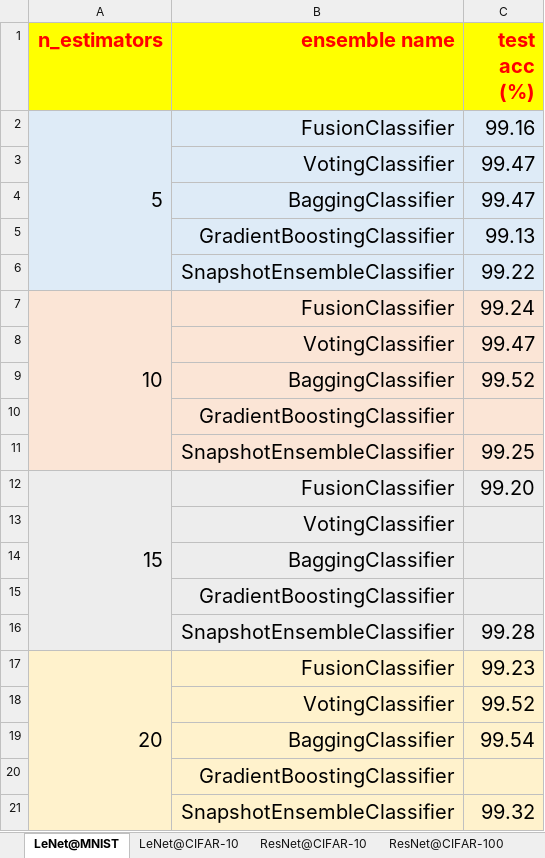
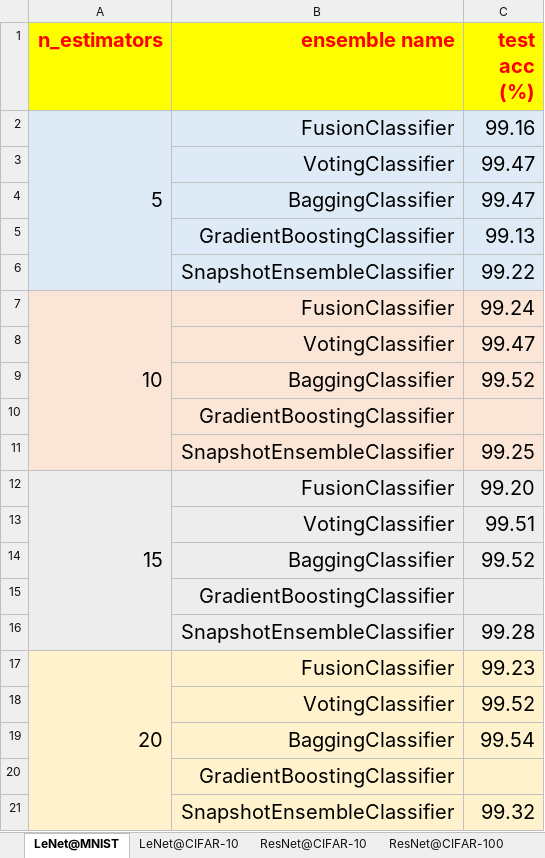
Before and after one commit to TorchEnsemble-Community/Ensemble-Pytorch, an Excel workbook: docs/experiments.xlsx, sheet LeNet@MNIST, drawn as a sheet; values as stored, in another font and other column widths than the file's, no borders; the diff names each change by its address in the sheet, - before the commit and + after, or states it on an @@ line.

Commit message:
[EXP] Update experiments

```diff
--- a/docs/experiments.xlsx (sheet LeNet@MNIST)
+++ b/docs/experiments.xlsx (sheet LeNet@MNIST)
-C13 (test acc (%)): (empty)
+C13 (test acc (%)): 99.51
-C14 (test acc (%)): (empty)
+C14 (test acc (%)): 99.52
```
